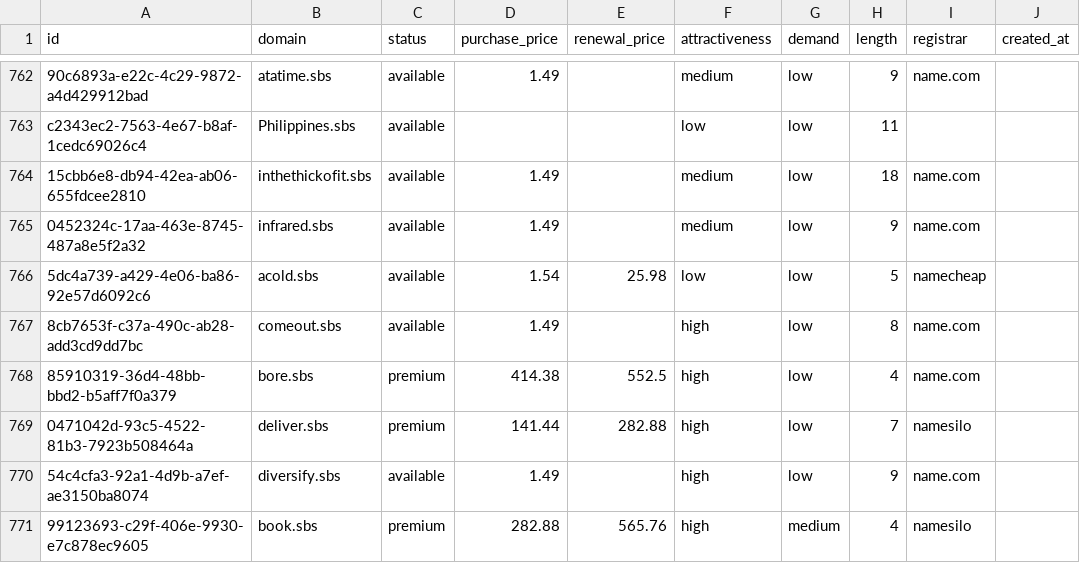
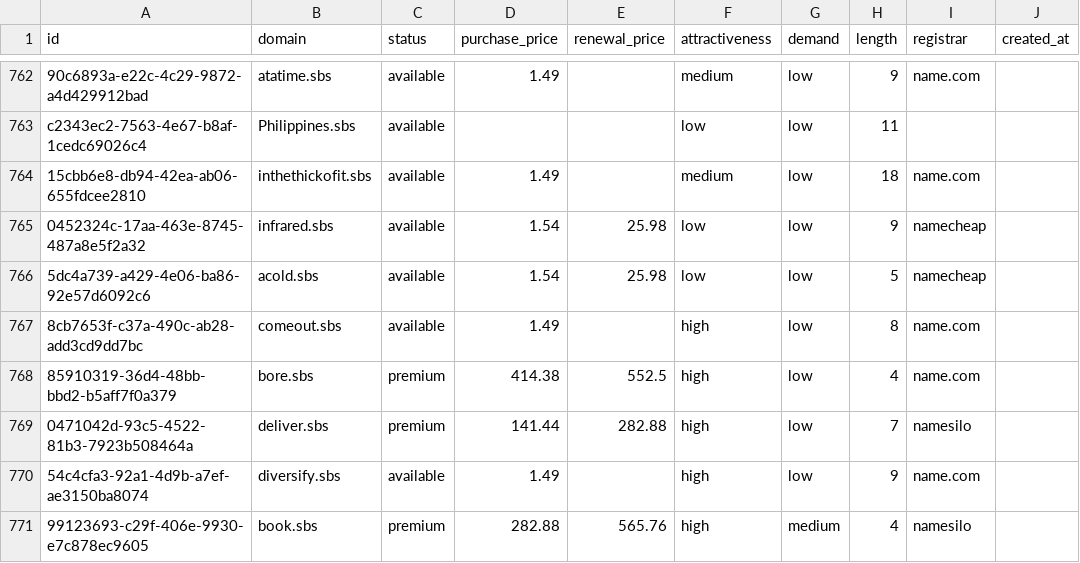
Before and after one commit to UniqueDomains/sbs-oneword-domains, a CSV file: sbs.csv, drawn as a sheet; only a part is shown, gaps mark what is left out; the diff names each change by its address in the sheet, - before the commit and + after, or states it on an @@ line.

Commit message:
Domains update

```diff
--- a/sbs.csv
+++ b/sbs.csv
-D765 (purchase_price): 1.49
+D765 (purchase_price): 1.54
-E765 (renewal_price): (empty)
+E765 (renewal_price): 25.98
-F765 (attractiveness): medium
+F765 (attractiveness): low
-I765 (registrar): name.com
+I765 (registrar): namecheap
```
Also changed, not shown: 4 other files.
